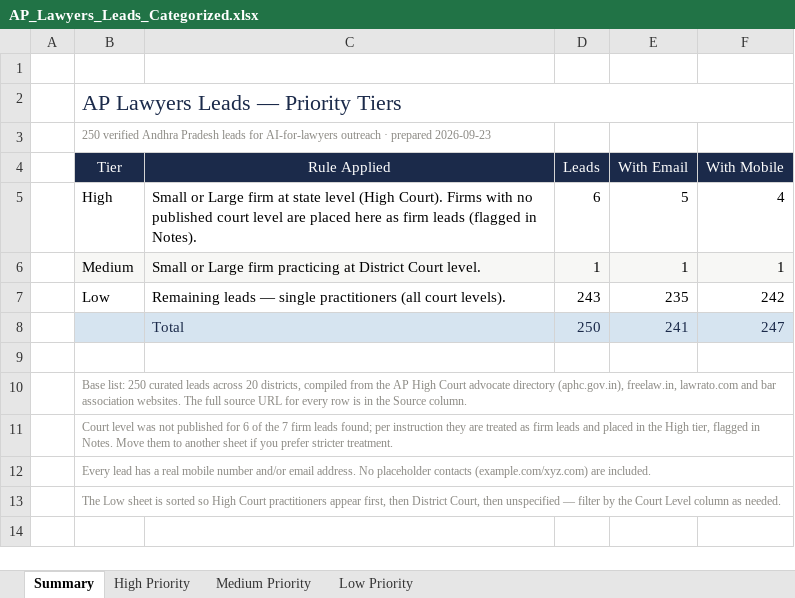
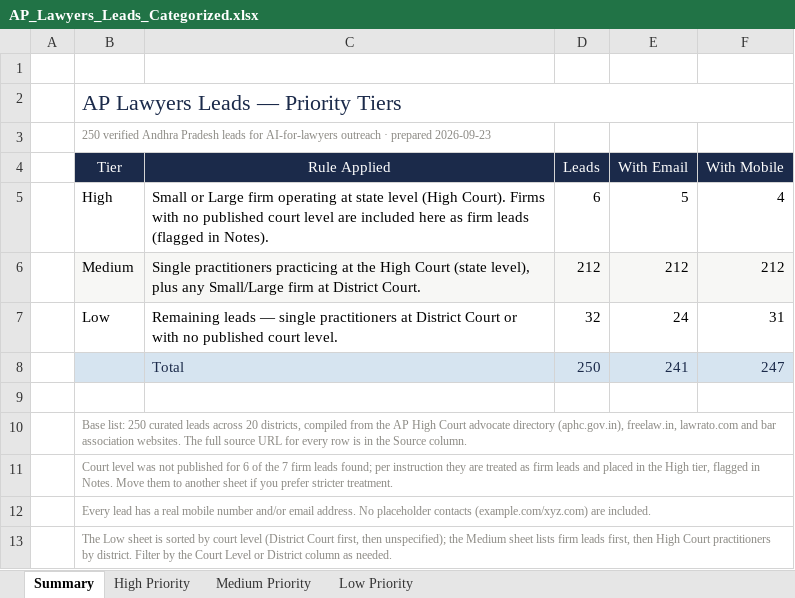
Before and after one commit to shanmukhanssm/ap-lawyers-leads, an Excel workbook: AP_Lawyers_Leads_Categorized.xlsx, sheet Summary, drawn as a sheet; values as stored, in another font and other column widths than the file's, no borders; the diff names each change by its address in the sheet, - before the commit and + after, or states it on an @@ line.

Commit message:
Re-tier leads (High 6 / Medium 212 / Low 32) + add High-tier outreach email sequence

```diff
--- a/AP_Lawyers_Leads_Categorized.xlsx (sheet Summary)
+++ b/AP_Lawyers_Leads_Categorized.xlsx (sheet Summary)
-C5 (Rule Applied): …Large firm at state level (High Court). Firms with no published court level are placed here as…
+C5 (Rule Applied): …Large firm operating at state level (High Court). Firms with no published court level are included here as…
-C6 (Rule Applied): Small or Large firm practicing at District Court level.
+C6 (Rule Applied): Single practitioners practicing at the High Court (state level), plus any Small/Large firm at District Court.
-D6 (Leads): 1
+D6 (Leads): 212
-E6 (With Email): 1
+E6 (With Email): 212
-F6 (With Mobile): 1
+F6 (With Mobile): 212
-C7 (Rule Applied): …single practitioners (all court levels).
+C7 (Rule Applied): …single practitioners at District Court or with no published court level.
-D7 (Leads): 243
+D7 (Leads): 32
-E7 (With Email): 235
+E7 (With Email): 24
-F7 (With Mobile): 242
+F7 (With Mobile): 31
-B13 (Tier): …is sorted so High Court practitioners appear first, then District Court, then unspecified — filter by the Court Level column as…
+B13 (Tier): …is sorted by court level (District Court first, then unspecified); the Medium sheet lists firm leads first, then High Court practitioners by district. Filter by the Court Level or District column as…
```
Also changed, not shown: sheet Low Priority, sheet Medium Priority, 1 other file.
